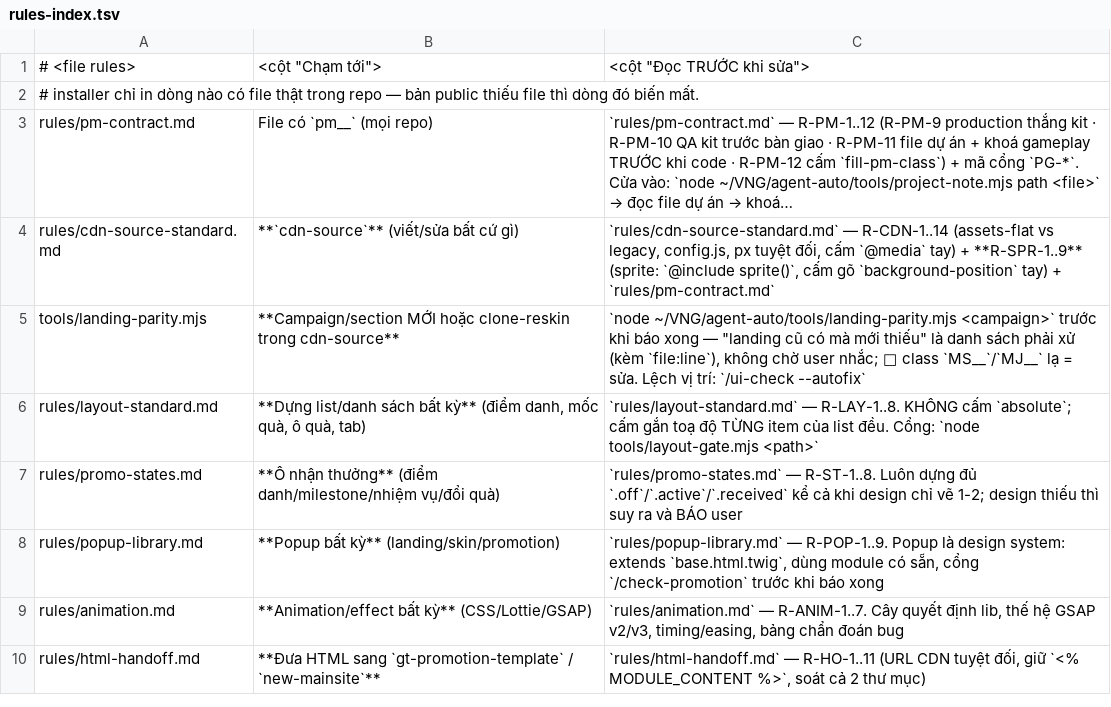
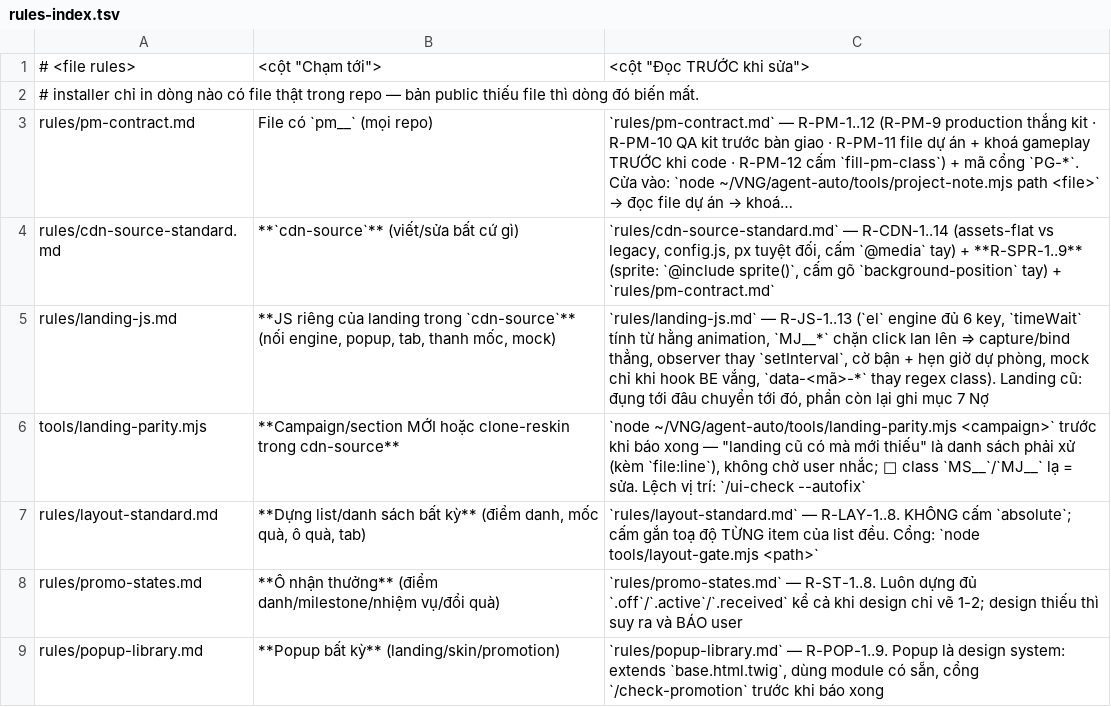
Before and after one commit to tongo0209/agent-auto, a TSV file: templates/rules-index.tsv, drawn as a sheet; only a part is shown; the shorter side is filled out with more unchanged rows; long unchanged cells end in …; the diff names each change by its address in the sheet, - before the commit and + after, or states it on an @@ line.

```diff
--- a/templates/rules-index.tsv
+++ b/templates/rules-index.tsv
+row 5: rules/landing-js.md | **JS riêng của landing trong `cdn-source`** (nối engine, popup, tab, thanh mốc, mock) | `rules/landing-js.md` — R-JS-1..13 (`el` engine đủ 6 key, `timeWait` tính từ hằng animation, `MJ__*` chặn click lan lên ⇒ capture/bind thẳng, observer thay `setInterval`, cờ bận + hẹn giờ dự phòng, mock chỉ khi hook BE vắng, `data-<mã>-*` thay regex class). Landing cũ: đụng tới đâu chuyển tới đó, phần còn lại ghi mục 7 Nợ
```
Also changed, not shown: 7 other files.
